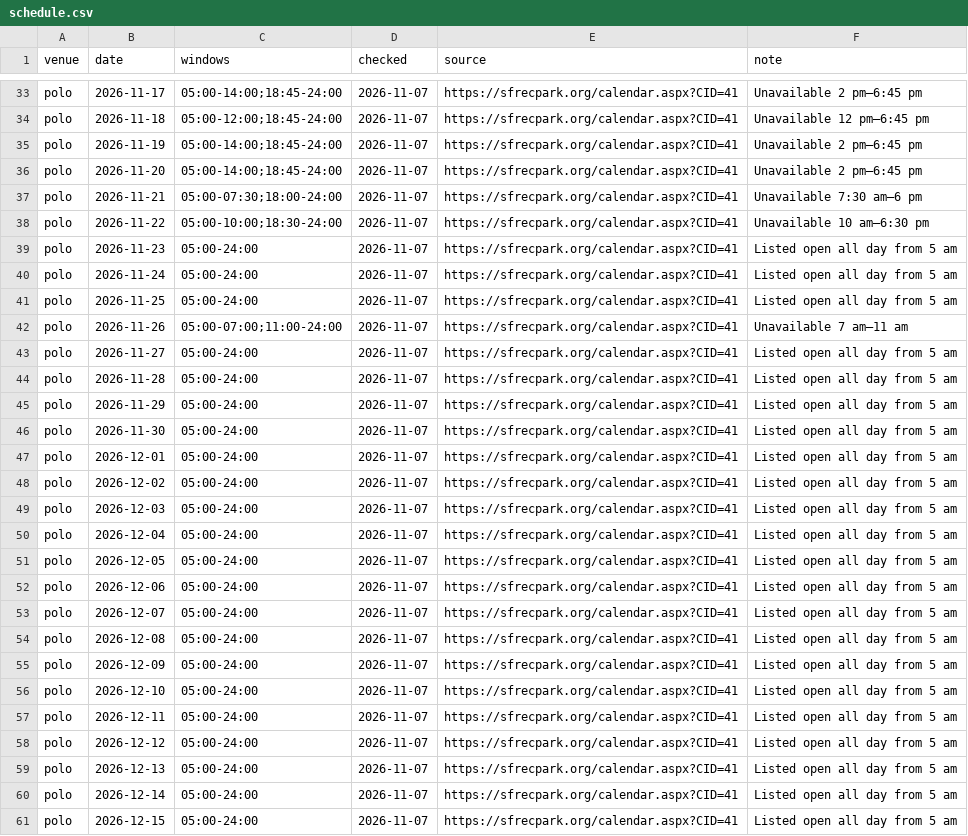
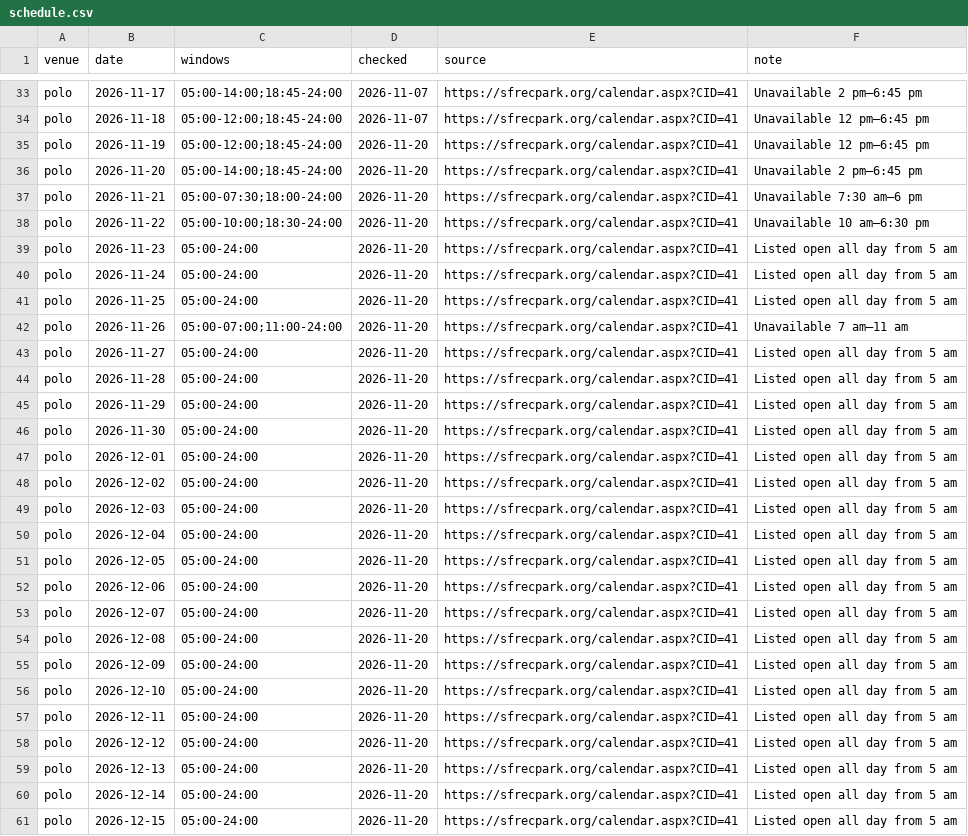
Before and after one commit to kkrausse/random, a CSV file: polo-schedule/schedule.csv, drawn as a sheet; only a part is shown, gaps mark what is left out; the diff covers the shown part only; the diff names each change by its address in the sheet, - before the commit and + after, or states it on an @@ line.

```diff
--- a/polo-schedule/schedule.csv
+++ b/polo-schedule/schedule.csv
-C35 (windows): 05:00-14:00;18:45-24:00
+C35 (windows): 05:00-12:00;18:45-24:00
-D35:D61 (checked): 2026-11-07
+D35:D61 (checked): 2026-11-20
-F35 (note): Unavailable 2 pm–6:45 pm
+F35 (note): Unavailable 12 pm–6:45 pm
```
Also changed, not shown: 27 edited cells elsewhere in this file.
